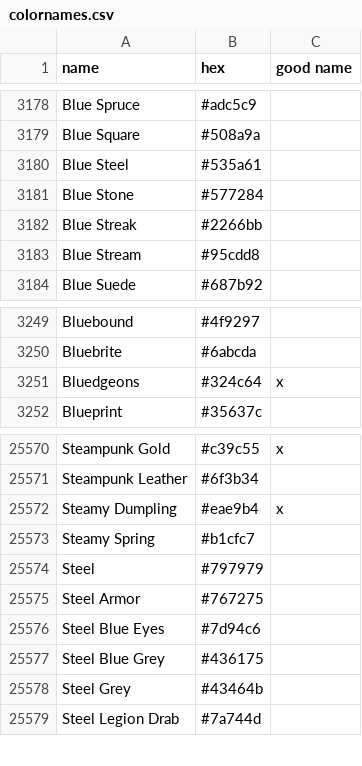
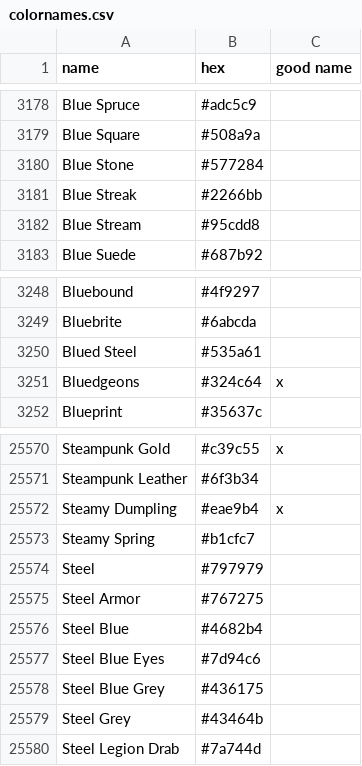
Before and after one commit to meodai/color-names, a CSV file: src/colornames.csv, drawn as a sheet; only a part is shown, gaps mark what is left out; removed rows and columns are numbered as before the commit, all else as after; the diff names each change by its address in the sheet, - before the commit and + after, or states it on an @@ line.

Commit message:
Add "Steel Blue" (#221)
* Add "Steel Blue"

Add missing "Steel Blue" as #4682b4 (from MIT CSS/X11 color names)

* Update "Blue Steel" to "Blued" Steel"

"Steel Blue" (#4682B4) is part of the original MIT X11/CSS color list and has been a web standard for nearly 40 years. To avoid conflict and restore the canonical name, "Blue Steel" is updated to "Blued Steel," which reflects the metallurgical process of bluing steel while keeping the entry distinct from the standardized "Steel Blue."

---------

Co-authored-by: David Aerne <meodai@gmail.com>

```diff
--- a/src/colornames.csv
+++ b/src/colornames.csv
-row 3180: Blue Steel | #535a61
+row 3250: Blued Steel | #535a61
+row 25576: Steel Blue | #4682b4
```
